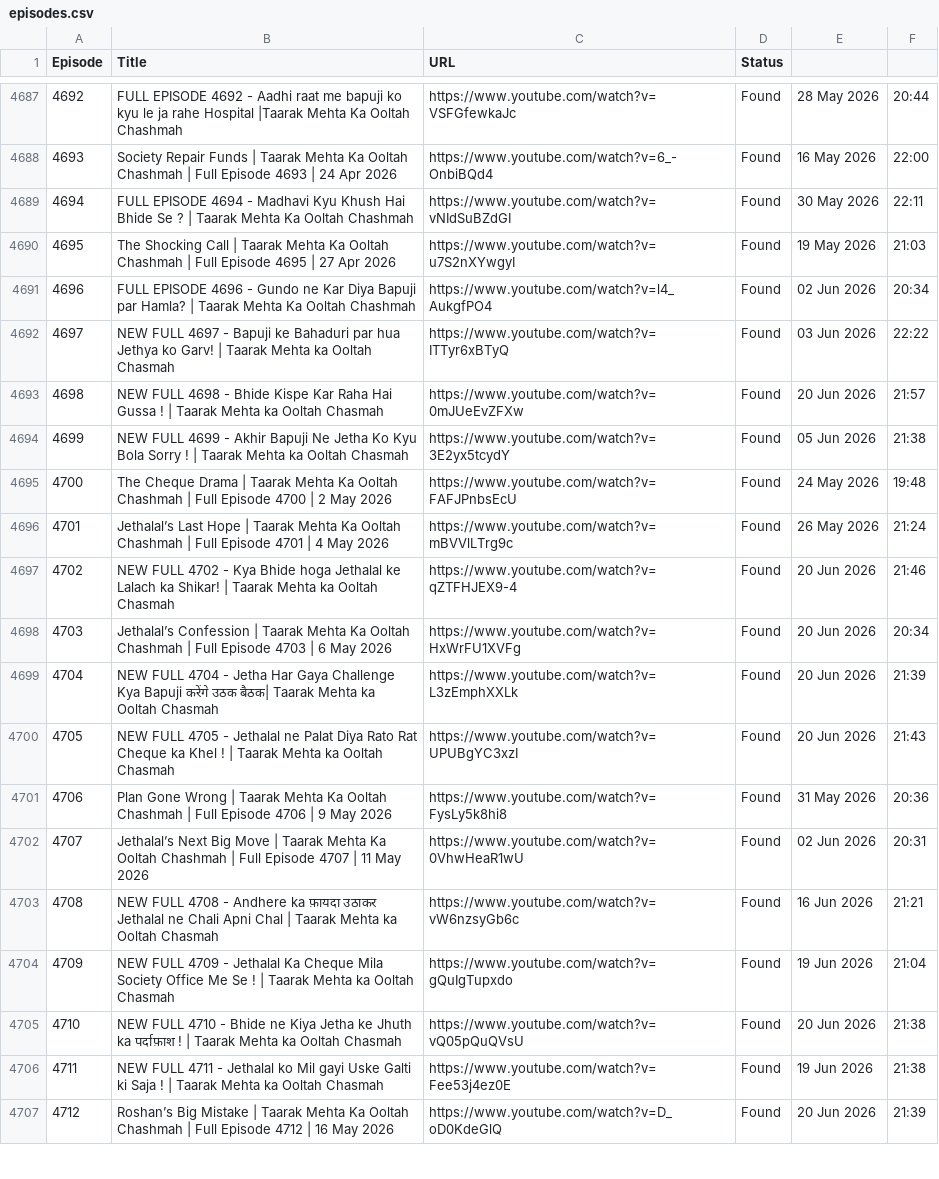
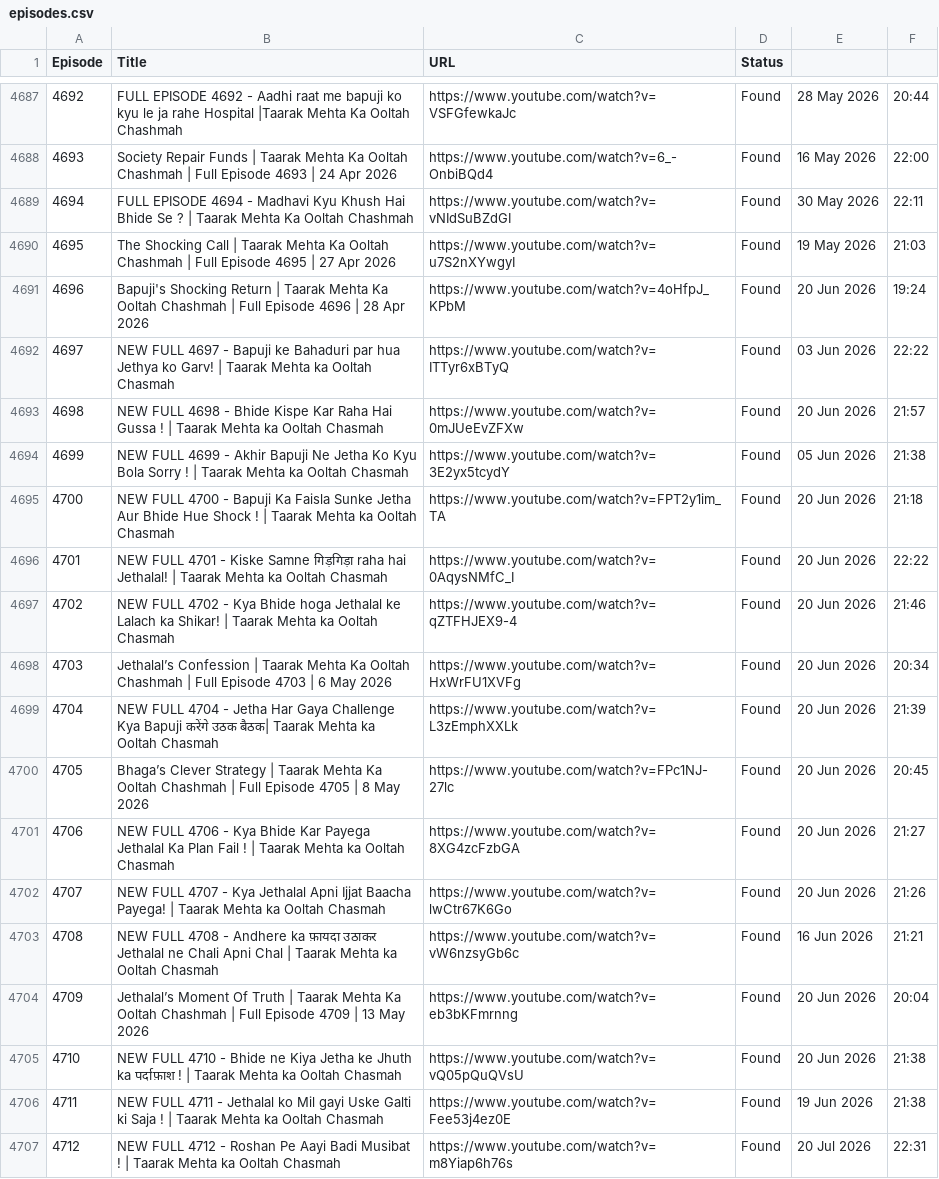
Before and after one commit to CodeMasterAbhishek/Daily-Dose-of-TMKOC, a CSV file: data/episodes.csv, drawn as a sheet; only a part is shown, gaps mark what is left out; the diff covers the shown part only.

Commit message:
Tighten maximum episode duration to 30 minutes to filter out multi-episode compilations

```diff
--- a/data/episodes.csv
+++ b/data/episodes.csv
@@ -4690,3 +4690,3 @@ Episode,Title,URL,Status
 4695,The Shocking Call | Taarak Mehta Ka Ooltah Chashmah | Full Episode 4695 | 27 Apr 2026,https://www.youtube.com/watch?v=u7S2nXYwgyI,Found,19 May 2026,21:03
-4696,FULL EPISODE 4696 - Gundo ne Kar Diya Bapuji par Hamla? | Taarak Mehta Ka Ooltah Chashmah,https://www.youtube.com/watch?v=l4_AukgfPO4,Found,02 Jun 2026,20:34
+4696,Bapuji's Shocking Return | Taarak Mehta Ka Ooltah Chashmah | Full Episode 4696 | 28 Apr 2026,https://www.youtube.com/watch?v=4oHfpJ_KPbM,Found,20 Jun 2026,19:24
 4697,NEW FULL 4697 - Bapuji ke Bahaduri par hua Jethya ko Garv!  | Taarak Mehta ka Ooltah Chasmah,https://www.youtube.com/watch?v=ITTyr6xBTyQ,Found,03 Jun 2026,22:22
@@ -4694,4 +4694,4 @@ Episode,Title,URL,Status
 4699,NEW FULL 4699 - Akhir Bapuji Ne Jetha Ko Kyu Bola Sorry ! | Taarak Mehta ka Ooltah Chasmah,https://www.youtube.com/watch?v=3E2yx5tcydY,Found,05 Jun 2026,21:38
-4700,The Cheque Drama | Taarak Mehta Ka Ooltah Chashmah | Full Episode 4700 | 2 May 2026,https://www.youtube.com/watch?v=FAFJPnbsEcU,Found,24 May 2026,19:48
-4701,Jethalal’s Last Hope | Taarak Mehta Ka Ooltah Chashmah | Full Episode 4701 | 4 May 2026,https://www.youtube.com/watch?v=mBVVlLTrg9c,Found,26 May 2026,21:24
+4700,NEW FULL 4700 - Bapuji Ka Faisla Sunke Jetha Aur Bhide Hue Shock ! | Taarak Mehta ka Ooltah Chasmah,https://www.youtube.com/watch?v=FPT2y1im_TA,Found,20 Jun 2026,21:18
+4701,NEW FULL 4701 - Kiske Samne गिड़गिड़ा raha hai Jethalal! | Taarak Mehta ka Ooltah Chasmah,https://www.youtube.com/watch?v=0AqysNMfC_I,Found,20 Jun 2026,22:22
 4702,NEW FULL 4702 - Kya Bhide hoga Jethalal ke Lalach ka Shikar! | Taarak Mehta ka Ooltah Chasmah,https://www.youtube.com/watch?v=qZTFHJEX9-4,Found,20 Jun 2026,21:46
@@ -4699,9 +4699,9 @@ Episode,Title,URL,Status
 4704,NEW FULL 4704 - Jetha Har Gaya Challenge  Kya Bapuji करेंगे उठक बैठक| Taarak Mehta ka Ooltah Chasmah,https://www.youtube.com/watch?v=L3zEmphXXLk,Found,20 Jun 2026,21:39
-4705,NEW FULL 4705 - Jethalal ne Palat Diya Rato Rat Cheque ka Khel ! | Taarak Mehta ka Ooltah Chasmah,https://www.youtube.com/watch?v=UPUBgYC3xzI,Found,20 Jun 2026,21:43
-4706,Plan Gone Wrong | Taarak Mehta Ka Ooltah Chashmah | Full Episode 4706 | 9 May 2026,https://www.youtube.com/watch?v=FysLy5k8hi8,Found,31 May 2026,20:36
-4707,Jethalal’s Next Big Move | Taarak Mehta Ka Ooltah Chashmah | Full Episode 4707 | 11 May 2026,https://www.youtube.com/watch?v=0VhwHeaR1wU,Found,02 Jun 2026,20:31
+4705,Bhaga’s Clever Strategy | Taarak Mehta Ka Ooltah Chashmah | Full Episode 4705 | 8 May 2026,https://www.youtube.com/watch?v=FPc1NJ-27lc,Found,20 Jun 2026,20:45
+4706,NEW FULL 4706 - Kya Bhide Kar Payega Jethalal Ka Plan Fail ! | Taarak Mehta ka Ooltah Chasmah,https://www.youtube.com/watch?v=8XG4zcFzbGA,Found,20 Jun 2026,21:27
+4707,NEW FULL 4707 - Kya Jethalal Apni Ijjat Baacha Payega! | Taarak Mehta ka Ooltah Chasmah,https://www.youtube.com/watch?v=lwCtr67K6Go,Found,20 Jun 2026,21:26
 4708,NEW FULL 4708 - Andhere ka फ़ायदा उठाकर Jethalal ne Chali Apni Chal | Taarak Mehta ka Ooltah Chasmah,https://www.youtube.com/watch?v=vW6nzsyGb6c,Found,16 Jun 2026,21:21
-4709,NEW FULL 4709 -  Jethalal Ka Cheque Mila Society Office Me Se ! | Taarak Mehta ka Ooltah Chasmah,https://www.youtube.com/watch?v=gQuIgTupxdo,Found,19 Jun 2026,21:04
+4709,Jethalal’s Moment Of Truth | Taarak Mehta Ka Ooltah Chashmah | Full Episode 4709 | 13 May 2026,https://www.youtube.com/watch?v=eb3bKFmrnng,Found,20 Jun 2026,20:04
 4710,NEW FULL 4710 -  Bhide ne Kiya Jetha ke Jhuth ka पर्दाफ़ाश ! | Taarak Mehta ka Ooltah Chasmah,https://www.youtube.com/watch?v=vQ05pQuQVsU,Found,20 Jun 2026,21:38
 4711,NEW FULL 4711 -  Jethalal ko Mil gayi Uske Galti ki Saja ! | Taarak Mehta ka Ooltah Chasmah,https://www.youtube.com/watch?v=Fee53j4ez0E,Found,19 Jun 2026,21:38
-4712,Roshan’s Big Mistake | Taarak Mehta Ka Ooltah Chashmah | Full Episode 4712 | 16 May 2026,https://www.youtube.com/watch?v=D_oD0KdeGlQ,Found,20 Jun 2026,21:39
+4712,NEW FULL 4712 -  Roshan Pe Aayi Badi Musibat ! | Taarak Mehta ka Ooltah Chasmah,https://www.youtube.com/watch?v=m8Yiap6h76s,Found,20 Jul 2026,22:31
```
Also changed, not shown: 89 edited cells elsewhere in this file, 2 other files.
